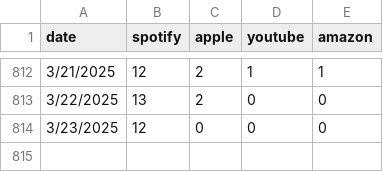
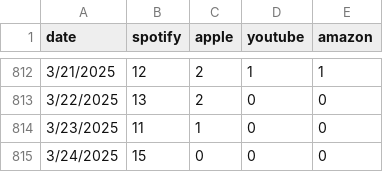
Before and after one commit to evandrewer/AlwaysHerSongData, a CSV file: Airport Girl-timeline.csv, drawn as a sheet; only a part is shown, gaps mark what is left out.

Commit message:
data update

```diff
--- a/Airport Girl-timeline.csv
+++ b/Airport Girl-timeline.csv
@@ -813,2 +813,3 @@
 3/22/2025,13,2,0,0
-3/23/2025,12,0,0,0
+3/23/2025,11,1,0,0
+3/24/2025,15,0,0,0
```
Also changed, not shown: In the Beginning - Acoustic-timeline.csv, In the Beginning-timeline.csv, 8 other files.
